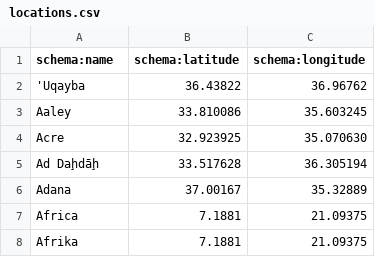
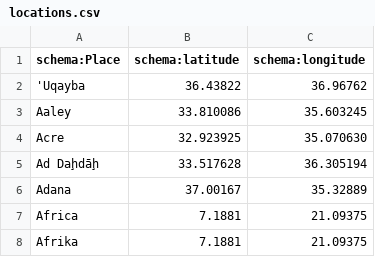
Before and after one commit to tillgrallert/food-riots_data, a CSV file: csv/locations.csv, drawn as a sheet; only a part is shown.

```diff
--- a/csv/locations.csv
+++ b/csv/locations.csv
@@ -1,2 +1,2 @@
-schema:name,schema:latitude,schema:longitude
+schema:Place,schema:latitude,schema:longitude
 'Uqayba,36.43822,36.96762
```
Also changed, not shown: csv/export-statistics.csv, csv/ports.csv, 2 other files.
